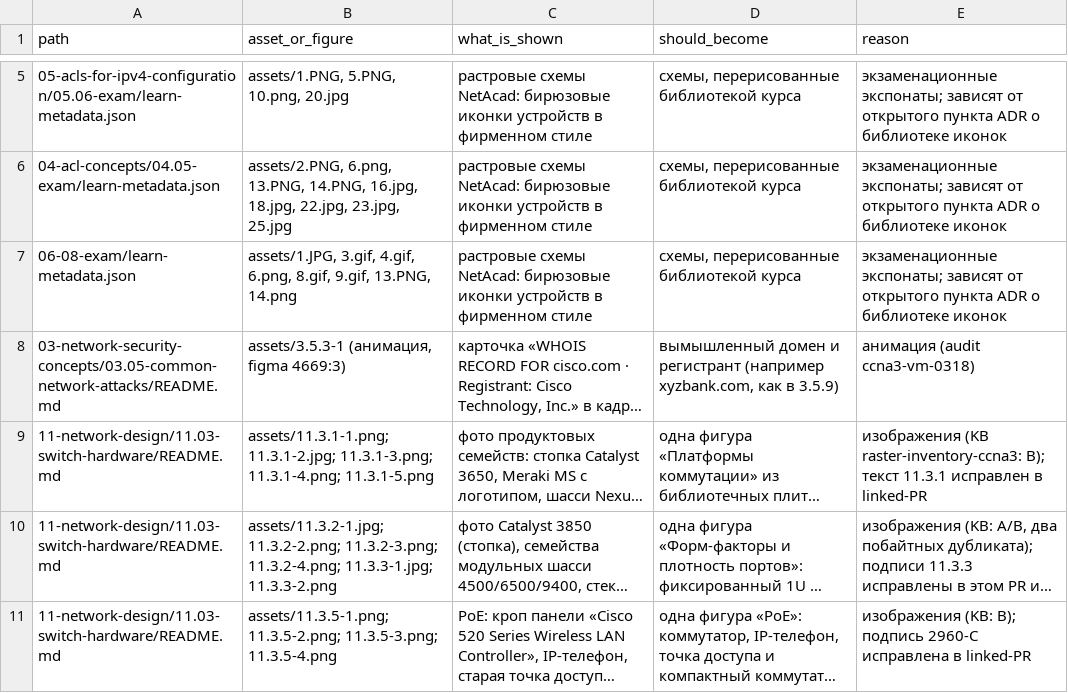
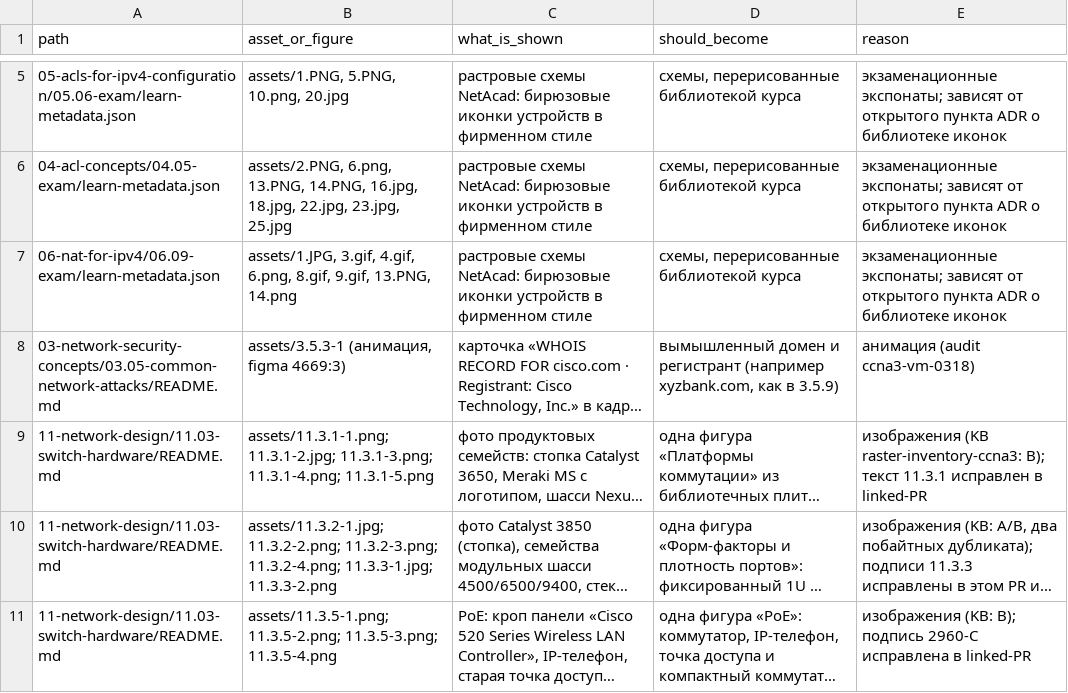
Before and after one commit to nsalab-tmn/learn-ccna3, a CSV file: audit/figma-followups.csv, drawn as a sheet; only a part is shown, gaps mark what is left out; long unchanged cells end in …; the diff names each change by its address in the sheet, - before the commit and + after, or states it on an @@ line.

```diff
--- a/audit/figma-followups.csv
+++ b/audit/figma-followups.csv
-A7 (path): 06-08-exam/learn-metadata.json
+A7 (path): 06-nat-for-ipv4/06.09-exam/learn-metadata.json
```
Also changed, not shown: 29 other files.
